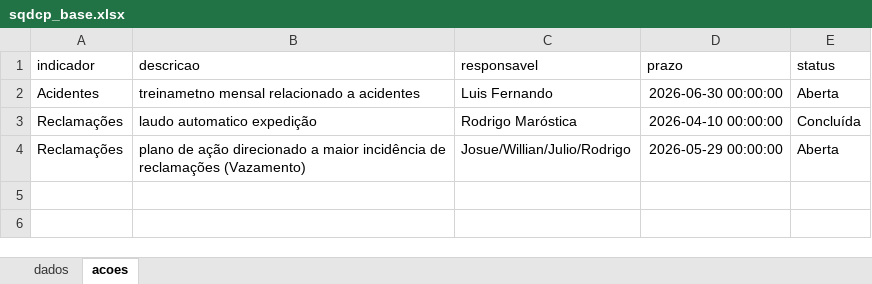
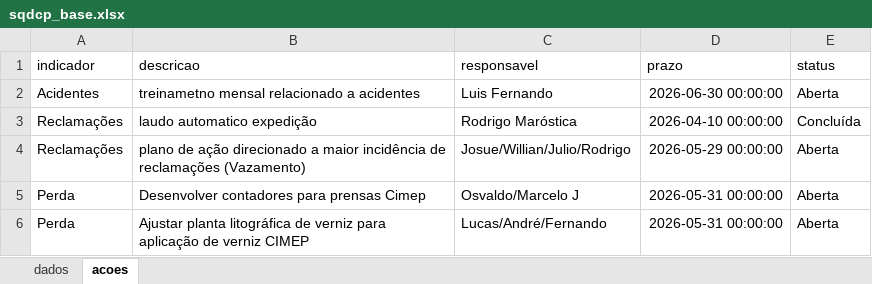
Before and after one commit to RodrigoM200682/INDICADORES-SQDCP, an Excel workbook: data/sqdcp_base.xlsx, sheet acoes, drawn as a sheet; values as stored, in another font and other column widths than the file's, no borders; the diff names each change by its address in the sheet, - before the commit and + after, or states it on an @@ line.

Commit message:
Atualiza base SQDCP FMDS

```diff
--- a/data/sqdcp_base.xlsx (sheet acoes)
+++ b/data/sqdcp_base.xlsx (sheet acoes)
+row 5: Perda | Desenvolver contadores para prensas Cimep | Osvaldo/Marcelo J | 2026-05-31 00:00:00 | Aberta
+row 6: Perda | Ajustar planta litográfica de verniz para aplicação de verniz CIMEP | Lucas/André/Fernando | 2026-05-31 00:00:00 | Aberta
```
